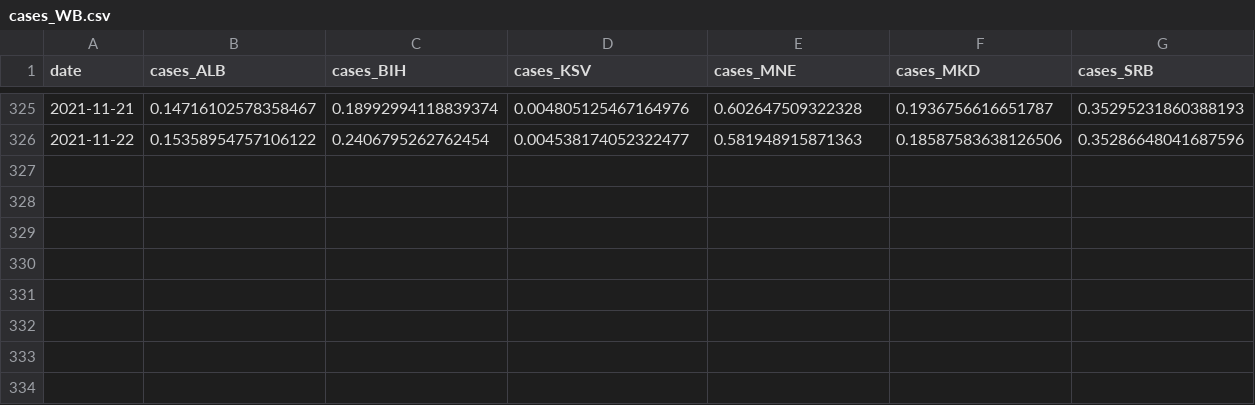
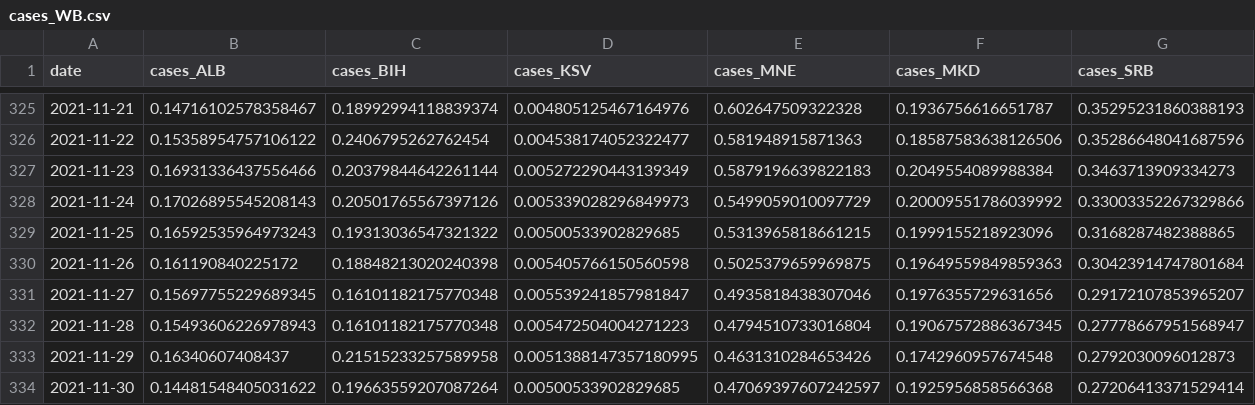
Before and after one commit to fqroldan/fqroldan.github.io, a CSV file: resources/Covid_df/cases_WB.csv, drawn as a sheet; only a part is shown, gaps mark what is left out; rows hold the shown columns only; the diff names each change by its address in the sheet, - before the commit and + after, or states it on an @@ line.

Commit message:
updated covid trackers

```diff
--- a/resources/Covid_df/cases_WB.csv
+++ b/resources/Covid_df/cases_WB.csv
+row 327: 2021-11-23 | 0.16931336437556466 | 0.20379844642261144 | 0.005272290443139349 | 0.5879196639822183 | 0.2049554089988384 | 0.3463713909334273
+row 328: 2021-11-24 | 0.17026895545208143 | 0.20501765567397126 | 0.005339028296849973 | 0.5499059010097729 | 0.20009551786039992 | 0.33003352267329866
+row 329: 2021-11-25 | 0.16592535964973243 | 0.19313036547321322 | 0.00500533902829685 | 0.5313965818661215 | 0.1999155218923096 | 0.3168287482388865
+row 330: 2021-11-26 | 0.161190840225172 | 0.18848213020240398 | 0.005405766150560598 | 0.5025379659969875 | 0.19649559849859363 | 0.30423914747801684
+row 331: 2021-11-27 | 0.15697755229689345 | 0.16101182175770348 | 0.005539241857981847 | 0.4935818438307046 | 0.1976355729631656 | 0.29172107853965207
+row 332: 2021-11-28 | 0.15493606226978943 | 0.16101182175770348 | 0.005472504004271223 | 0.4794510733016804 | 0.19067572886367345 | 0.27778667951568947
+row 333: 2021-11-29 | 0.16340607408437 | 0.21515233257589958 | 0.0051388147357180995 | 0.4631310284653426 | 0.1742960957674548 | 0.2792030096012873
+row 334: 2021-11-30 | 0.14481548405031622 | 0.19663559207087264 | 0.00500533902829685 | 0.47069397607242597 | 0.1925956858566368 | 0.27206413371529414
```
Also changed, not shown: resources/Covid_df/vax_WB.csv, 6 other files.
